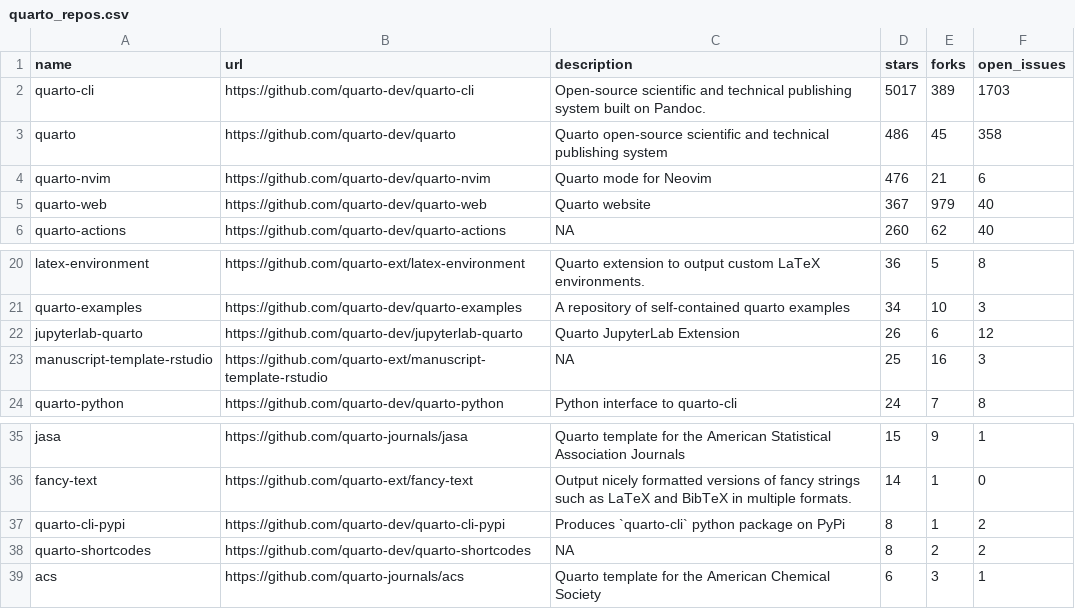
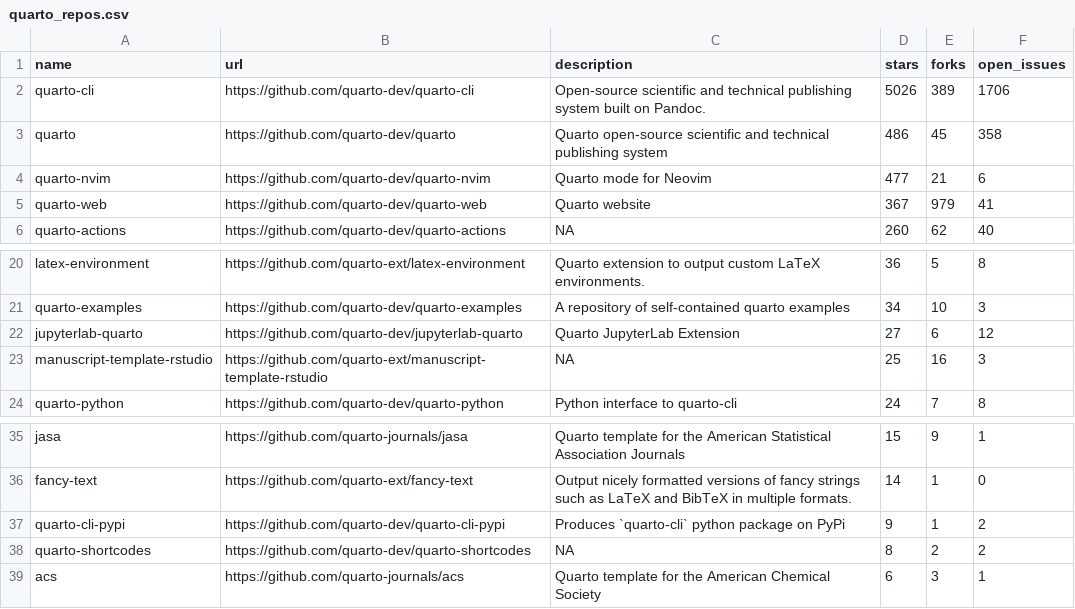
Before and after one commit to t-emery/github_actions_in_R_test, a CSV file: 01-monitoring-quarto-repos/quarto_repos.csv, drawn as a sheet; only a part is shown, gaps mark what is left out.

```diff
--- a/01-monitoring-quarto-repos/quarto_repos.csv
+++ b/01-monitoring-quarto-repos/quarto_repos.csv
@@ -1,6 +1,6 @@
 name,url,description,stars,forks,open_issues
-quarto-cli,https://github.com/quarto-dev/quarto-cli,Open-source scientific and technical publishing system built on Pandoc.,5017,389,1703
+quarto-cli,https://github.com/quarto-dev/quarto-cli,Open-source scientific and technical publishing system built on Pandoc.,5026,389,1706
 quarto,https://github.com/quarto-dev/quarto,Quarto open-source scientific and technical publishing system,486,45,358
-quarto-nvim,https://github.com/quarto-dev/quarto-nvim,Quarto mode for Neovim,476,21,6
-quarto-web,https://github.com/quarto-dev/quarto-web,Quarto website,367,979,40
+quarto-nvim,https://github.com/quarto-dev/quarto-nvim,Quarto mode for Neovim,477,21,6
+quarto-web,https://github.com/quarto-dev/quarto-web,Quarto website,367,979,41
 quarto-actions,https://github.com/quarto-dev/quarto-actions,NA,260,62,40
@@ -21,3 +21,3 @@ latex-environment,https://github.com/quarto-ext/latex-environment,Quarto extensi
 quarto-examples,https://github.com/quarto-dev/quarto-examples,A repository of self-contained quarto examples,34,10,3
-jupyterlab-quarto,https://github.com/quarto-dev/jupyterlab-quarto,Quarto JupyterLab Extension,26,6,12
+jupyterlab-quarto,https://github.com/quarto-dev/jupyterlab-quarto,Quarto JupyterLab Extension,27,6,12
 manuscript-template-rstudio,https://github.com/quarto-ext/manuscript-template-rstudio,NA,25,16,3
@@ -36,3 +36,3 @@ jasa,https://github.com/quarto-journals/jasa,Quarto template for the American St
 fancy-text,https://github.com/quarto-ext/fancy-text,Output nicely formatted versions of fancy strings such as LaTeX and BibTeX in multiple formats.,14,1,0
-quarto-cli-pypi,https://github.com/quarto-dev/quarto-cli-pypi,Produces `quarto-cli` python package on PyPi,8,1,2
+quarto-cli-pypi,https://github.com/quarto-dev/quarto-cli-pypi,Produces `quarto-cli` python package on PyPi,9,1,2
 quarto-shortcodes,https://github.com/quarto-dev/quarto-shortcodes,NA,8,2,2
```
Also changed, not shown: 1 other file.
